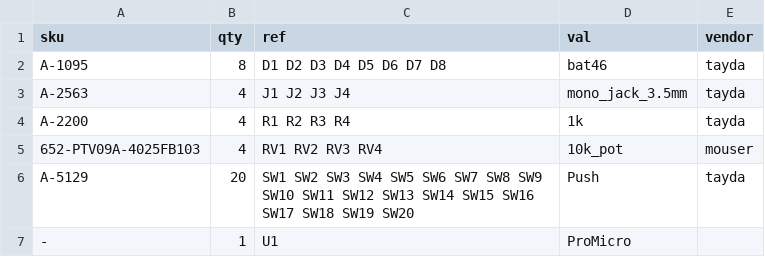
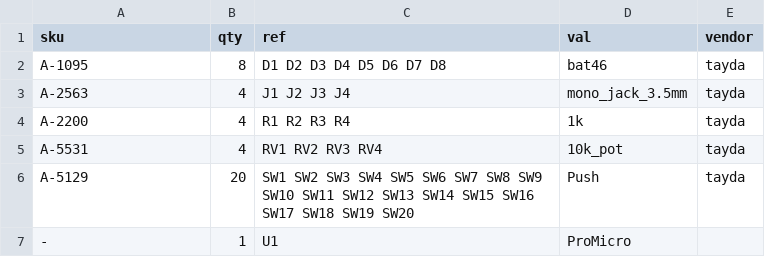
Before and after one commit to cyberboy666/c_l_i_k_r, a CSV file: hardware/bom/full_bom.csv, drawn as a sheet.

```diff
--- a/hardware/bom/full_bom.csv
+++ b/hardware/bom/full_bom.csv
@@ -4,3 +4,3 @@ A-2563,4,J1 J2 J3 J4 ,mono_jack_3.5mm,tayda
 A-2200,4,R1 R2 R3 R4 ,1k,tayda
-652-PTV09A-4025FB103,4,RV1 RV2 RV3 RV4 ,10k_pot,mouser
+A-5531,4,RV1 RV2 RV3 RV4 ,10k_pot,tayda
 A-5129,20,SW1 SW2 SW3 SW4 SW5 SW6 SW7 SW8 SW9 SW10 SW11 SW12 SW13 SW14 SW15 SW16 SW17 SW18 SW19 SW20 ,Push,tayda
```
Also changed, not shown: hardware/bom/tayda_bom.csv, hardware/bom/tayda_bom_10x.csv, 9 other files.
